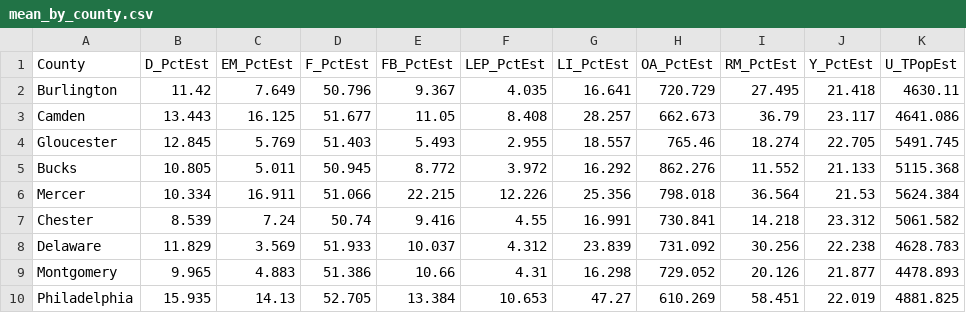
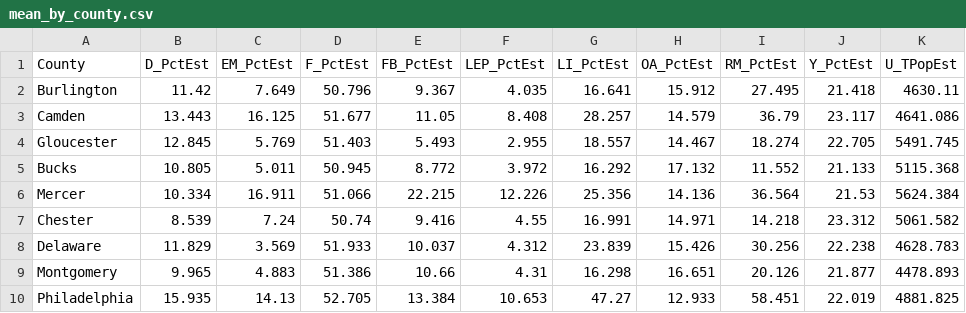
Before and after one commit to dvrpc/ipd, a CSV file: outputs/mean_by_county.csv, drawn as a sheet.

```diff
--- a/outputs/mean_by_county.csv
+++ b/outputs/mean_by_county.csv
@@ -1,10 +1,10 @@
 County,D_PctEst,EM_PctEst,F_PctEst,FB_PctEst,LEP_PctEst,LI_PctEst,OA_PctEst,RM_PctEst,Y_PctEst,U_TPopEst
-Burlington,11.42,7.649,50.796,9.367,4.035,16.641,720.729,27.495,21.418,4630.11
-Camden,13.443,16.125,51.677,11.05,8.408,28.257,662.673,36.79,23.117,4641.086
-Gloucester,12.845,5.769,51.403,5.493,2.955,18.557,765.46,18.274,22.705,5491.745
-Bucks,10.805,5.011,50.945,8.772,3.972,16.292,862.276,11.552,21.133,5115.368
-Mercer,10.334,16.911,51.066,22.215,12.226,25.356,798.018,36.564,21.53,5624.384
-Chester,8.539,7.24,50.74,9.416,4.55,16.991,730.841,14.218,23.312,5061.582
-Delaware,11.829,3.569,51.933,10.037,4.312,23.839,731.092,30.256,22.238,4628.783
-Montgomery,9.965,4.883,51.386,10.66,4.31,16.298,729.052,20.126,21.877,4478.893
-Philadelphia,15.935,14.13,52.705,13.384,10.653,47.27,610.269,58.451,22.019,4881.825
+Burlington,11.42,7.649,50.796,9.367,4.035,16.641,15.912,27.495,21.418,4630.11
+Camden,13.443,16.125,51.677,11.05,8.408,28.257,14.579,36.79,23.117,4641.086
+Gloucester,12.845,5.769,51.403,5.493,2.955,18.557,14.467,18.274,22.705,5491.745
+Bucks,10.805,5.011,50.945,8.772,3.972,16.292,17.132,11.552,21.133,5115.368
+Mercer,10.334,16.911,51.066,22.215,12.226,25.356,14.136,36.564,21.53,5624.384
+Chester,8.539,7.24,50.74,9.416,4.55,16.991,14.971,14.218,23.312,5061.582
+Delaware,11.829,3.569,51.933,10.037,4.312,23.839,15.426,30.256,22.238,4628.783
+Montgomery,9.965,4.883,51.386,10.66,4.31,16.298,16.651,20.126,21.877,4478.893
+Philadelphia,15.935,14.13,52.705,13.384,10.653,47.27,12.933,58.451,22.019,4881.825
```
Also changed, not shown: outputs/breaks_by_indicator.csv, outputs/counts_by_indicator.csv, 12 other files.
